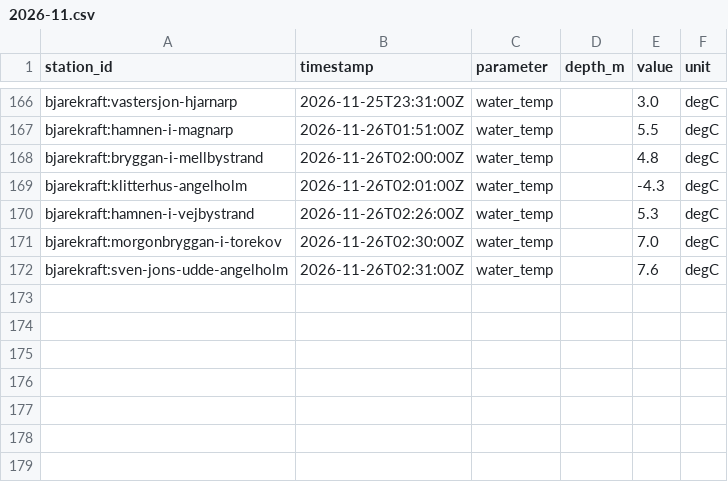
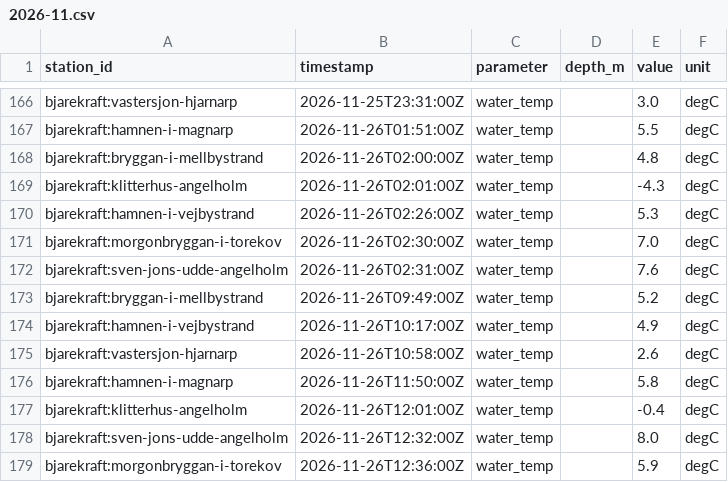
Before and after one commit to jpeka/sjoTemp, a CSV file: data/observations/bjarekraft/2026-11.csv, drawn as a sheet; only a part is shown, gaps mark what is left out.

```diff
--- a/data/observations/bjarekraft/2026-11.csv
+++ b/data/observations/bjarekraft/2026-11.csv
@@ -172 +172,8 @@ bjarekraft:morgonbryggan-i-torekov,2026-11-26T02:30:00Z,water_temp,,7.0,degC
 bjarekraft:sven-jons-udde-angelholm,2026-11-26T02:31:00Z,water_temp,,7.6,degC
+bjarekraft:bryggan-i-mellbystrand,2026-11-26T09:49:00Z,water_temp,,5.2,degC
+bjarekraft:hamnen-i-vejbystrand,2026-11-26T10:17:00Z,water_temp,,4.9,degC
+bjarekraft:vastersjon-hjarnarp,2026-11-26T10:58:00Z,water_temp,,2.6,degC
+bjarekraft:hamnen-i-magnarp,2026-11-26T11:50:00Z,water_temp,,5.8,degC
+bjarekraft:klitterhus-angelholm,2026-11-26T12:01:00Z,water_temp,,-0.4,degC
+bjarekraft:sven-jons-udde-angelholm,2026-11-26T12:32:00Z,water_temp,,8.0,degC
+bjarekraft:morgonbryggan-i-torekov,2026-11-26T12:36:00Z,water_temp,,5.9,degC
```
Also changed, not shown: data/observations/karlskrona/2026-11.csv, data/observations/sodertalje/2026-11.csv, 2 other files.
